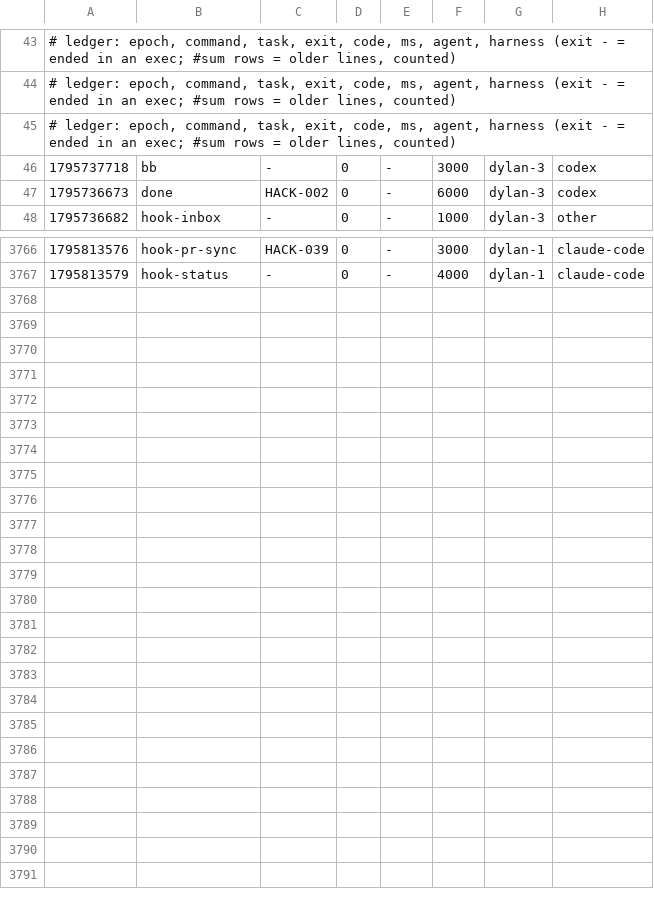
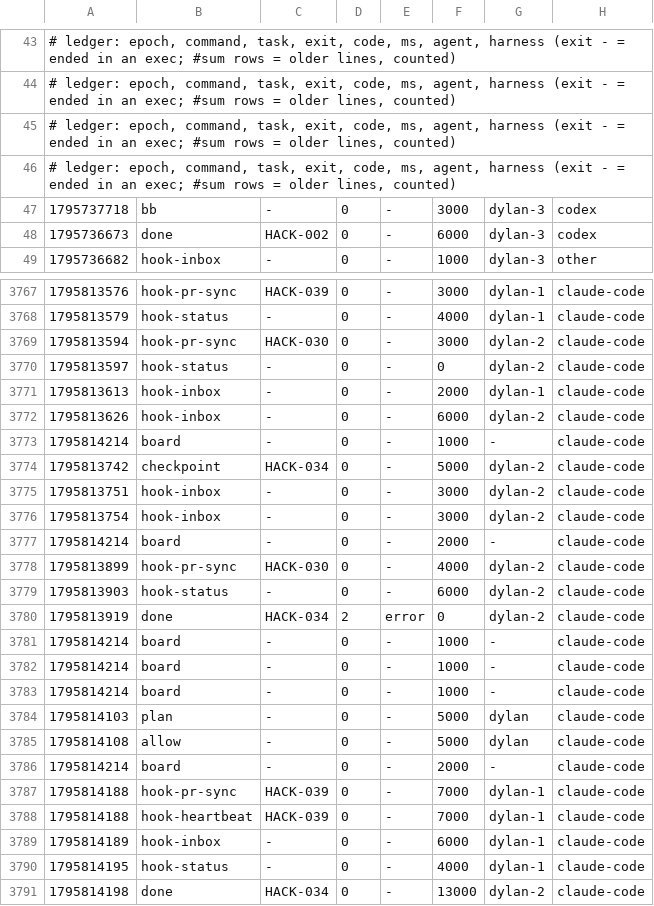
Before and after one commit to DylanMCDS/Negosocios, a TSV file: metrics/2026-11-27-29029.tsv, drawn as a sheet; only a part is shown, gaps mark what is left out.

Commit message:
uak: blackbox +4, metrics +23

```diff
--- a/metrics/2026-11-27-29029.tsv
+++ b/metrics/2026-11-27-29029.tsv
@@ -45,2 +45,3 @@
 # ledger: epoch, command, task, exit, code, ms, agent, harness (exit - = ended in an exec; #sum rows = older lines, counted)
+# ledger: epoch, command, task, exit, code, ms, agent, harness (exit - = ended in an exec; #sum rows = older lines, counted)
 1795737718	bb	-	0	-	3000	dylan-3	codex
@@ -3767 +3768,24 @@
 1795813579	hook-status	-	0	-	4000	dylan-1	claude-code
+1795813594	hook-pr-sync	HACK-030	0	-	3000	dylan-2	claude-code
+1795813597	hook-status	-	0	-	0	dylan-2	claude-code
+1795813613	hook-inbox	-	0	-	2000	dylan-1	claude-code
+1795813626	hook-inbox	-	0	-	6000	dylan-2	claude-code
+1795814214	board	-	0	-	1000	-	claude-code
+1795813742	checkpoint	HACK-034	0	-	5000	dylan-2	claude-code
+1795813751	hook-inbox	-	0	-	3000	dylan-2	claude-code
+1795813754	hook-inbox	-	0	-	3000	dylan-2	claude-code
+1795814214	board	-	0	-	2000	-	claude-code
+1795813899	hook-pr-sync	HACK-030	0	-	4000	dylan-2	claude-code
+1795813903	hook-status	-	0	-	6000	dylan-2	claude-code
+1795813919	done	HACK-034	2	error	0	dylan-2	claude-code
+1795814214	board	-	0	-	1000	-	claude-code
+1795814214	board	-	0	-	1000	-	claude-code
+1795814214	board	-	0	-	1000	-	claude-code
+1795814103	plan	-	0	-	5000	dylan	claude-code
+1795814108	allow	-	0	-	5000	dylan	claude-code
+1795814214	board	-	0	-	2000	-	claude-code
+1795814188	hook-pr-sync	HACK-039	0	-	7000	dylan-1	claude-code
+1795814188	hook-heartbeat	HACK-039	0	-	7000	dylan-1	claude-code
+1795814189	hook-inbox	-	0	-	6000	dylan-1	claude-code
+1795814195	hook-status	-	0	-	4000	dylan-1	claude-code
+1795814198	done	HACK-034	0	-	13000	dylan-2	claude-code
```
Also changed, not shown: 1 other file.
